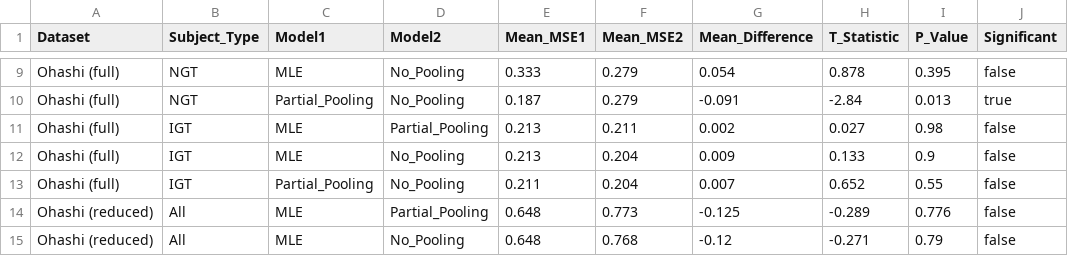
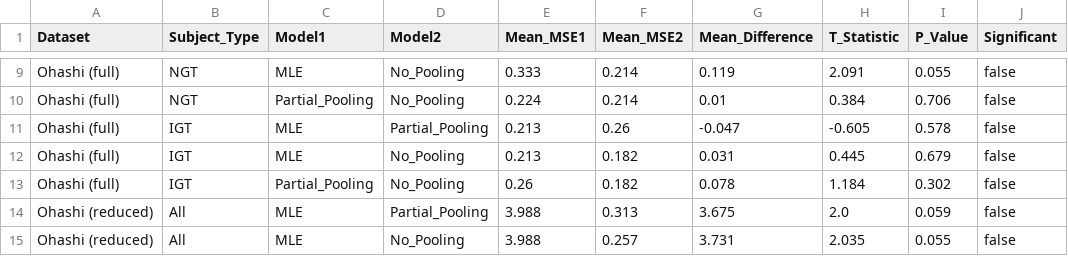
Before and after one commit to Tim0828/conditional-ude, a CSV file: data/ttest_summary_results.csv, drawn as a sheet; only a part is shown, gaps mark what is left out; the diff covers the shown part only; the diff names each change by its address in the sheet, - before the commit and + after, or states it on an @@ line.

```diff
--- a/data/ttest_summary_results.csv
+++ b/data/ttest_summary_results.csv
-F9:F10 (Mean_MSE2): 0.279
+F9:F10 (Mean_MSE2): 0.214
-G9 (Mean_Difference): 0.054
+G9 (Mean_Difference): 0.119
-H9 (T_Statistic): 0.878
+H9 (T_Statistic): 2.091
-I9 (P_Value): 0.395
+I9 (P_Value): 0.055
-E10 (Mean_MSE1): 0.187
+E10 (Mean_MSE1): 0.224
-G10 (Mean_Difference): -0.091
+G10 (Mean_Difference): 0.01
-H10 (T_Statistic): -2.84
+H10 (T_Statistic): 0.384
-I10 (P_Value): 0.013
+I10 (P_Value): 0.706
-J10 (Significant): true
+J10 (Significant): false
-F11 (Mean_MSE2): 0.211
+F11 (Mean_MSE2): 0.26
-G11 (Mean_Difference): 0.002
+G11 (Mean_Difference): -0.047
-H11 (T_Statistic): 0.027
+H11 (T_Statistic): -0.605
-I11 (P_Value): 0.98
+I11 (P_Value): 0.578
-F12:F13 (Mean_MSE2): 0.204
+F12:F13 (Mean_MSE2): 0.182
-G12 (Mean_Difference): 0.009
+G12 (Mean_Difference): 0.031
-H12 (T_Statistic): 0.133
+H12 (T_Statistic): 0.445
-I12 (P_Value): 0.9
+I12 (P_Value): 0.679
-E13 (Mean_MSE1): 0.211
+E13 (Mean_MSE1): 0.26
-G13 (Mean_Difference): 0.007
+G13 (Mean_Difference): 0.078
-H13 (T_Statistic): 0.652
+H13 (T_Statistic): 1.184
-I13 (P_Value): 0.55
+I13 (P_Value): 0.302
-E14:E15 (Mean_MSE1): 0.648
+E14:E15 (Mean_MSE1): 3.988
-F14 (Mean_MSE2): 0.773
+F14 (Mean_MSE2): 0.313
-G14 (Mean_Difference): -0.125
+G14 (Mean_Difference): 3.675
-H14 (T_Statistic): -0.289
+H14 (T_Statistic): 2.0
-I14 (P_Value): 0.776
+I14 (P_Value): 0.059
-F15 (Mean_MSE2): 0.768
+F15 (Mean_MSE2): 0.257
-G15 (Mean_Difference): -0.12
+G15 (Mean_Difference): 3.731
-H15 (T_Statistic): -0.271
+H15 (T_Statistic): 2.035
-I15 (P_Value): 0.79
+I15 (P_Value): 0.055
```
Also changed, not shown: 100 edited cells elsewhere in this file, data/beta_correlations_results.csv, data/correlation_table_Ohashi (full).csv, 45 other files.
